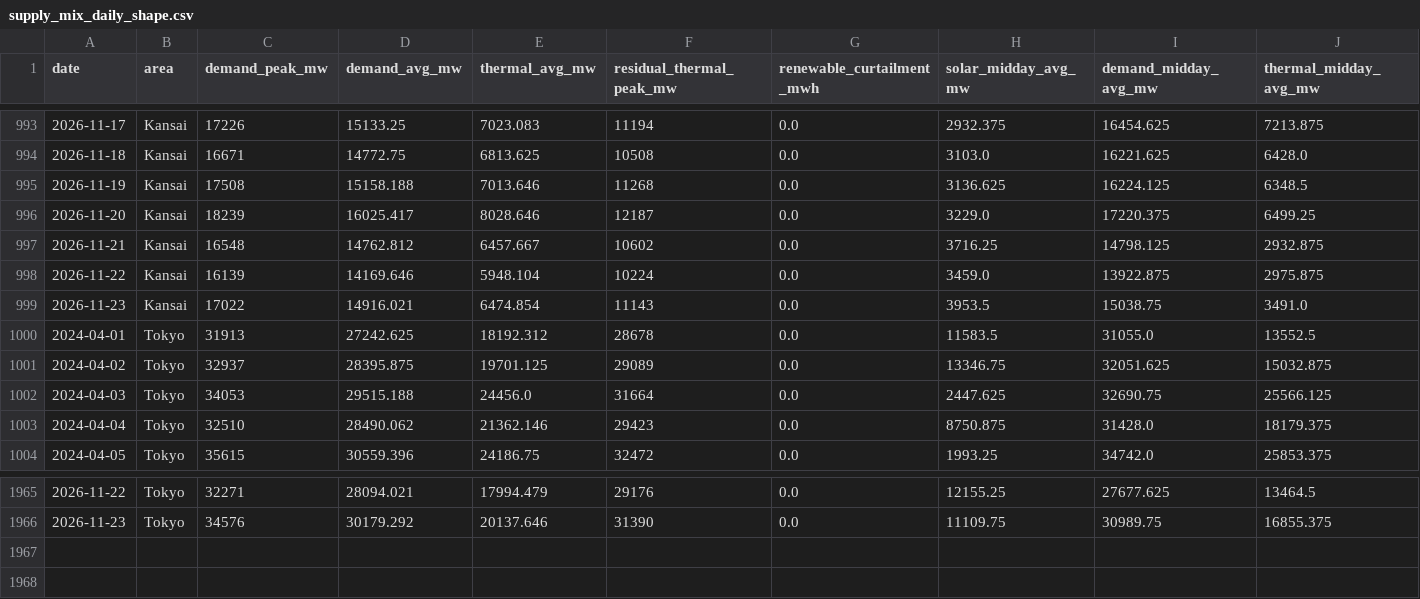
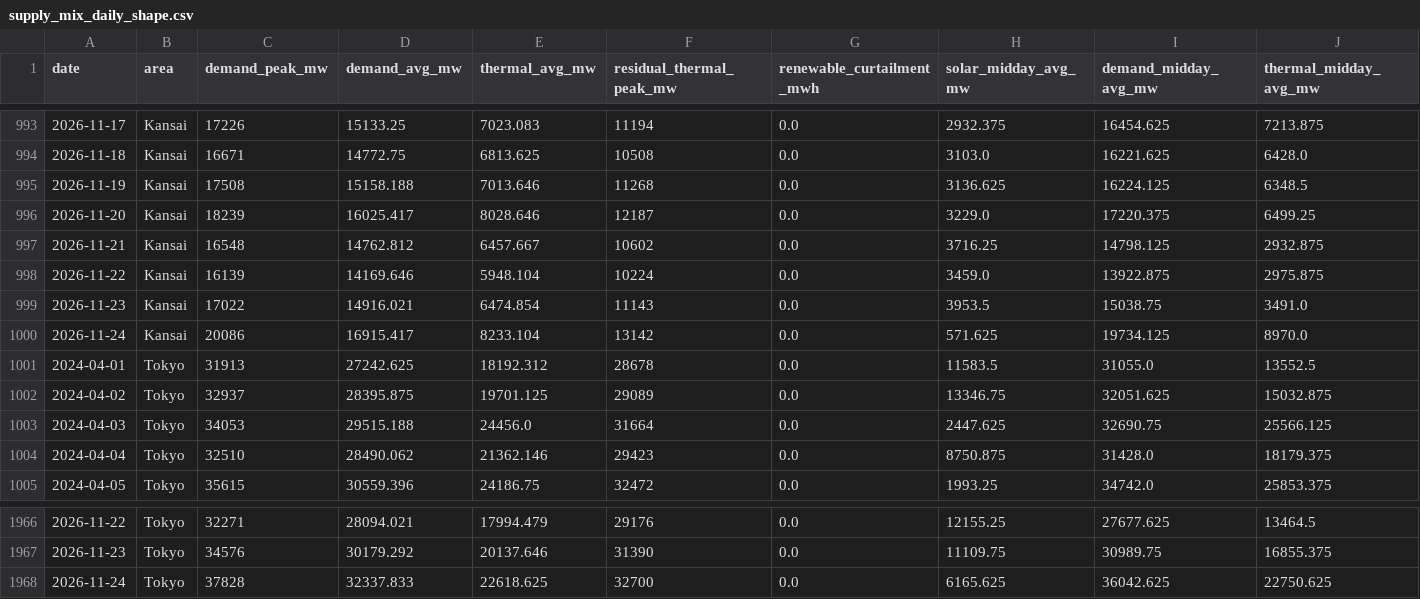
Before and after one commit to taiyu-wang/japan_power_trading_dashboard, a CSV file: data/published/supply_mix_daily_shape.csv, drawn as a sheet; only a part is shown, gaps mark what is left out; rows hold the shown columns only; the diff names each change by its address in the sheet, - before the commit and + after, or states it on an @@ line.

```diff
--- a/data/published/supply_mix_daily_shape.csv
+++ b/data/published/supply_mix_daily_shape.csv
+row 1000: 2026-11-24 | Kansai | 20086 | 16915.417 | 8233.104 | 13142 | 0.0 | 571.625 | 19734.125 | 8970.0
+row 1968: 2026-11-24 | Tokyo | 37828 | 32337.833 | 22618.625 | 32700 | 0.0 | 6165.625 | 36042.625 | 22750.625
```
Also changed, not shown: data/published/jepx_intraday.csv, data/published/jepx_spot_daily.csv, 5 other files.
